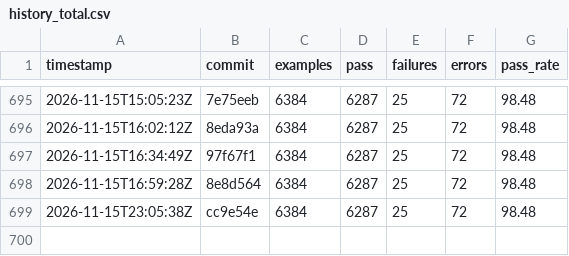
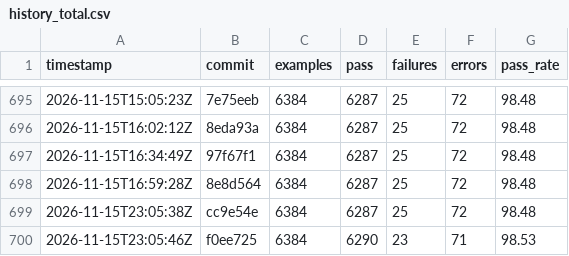
Before and after one commit to sisshiki1969/monoruby, a CSV file: library/data/history_total.csv, drawn as a sheet; only a part is shown, gaps mark what is left out; the diff names each change by its address in the sheet, - before the commit and + after, or states it on an @@ line.

```diff
--- a/library/data/history_total.csv
+++ b/library/data/history_total.csv
+row 700: 2026-11-15T23:05:46Z | f0ee725 | 6384 | 6290 | 23 | 71 | 98.53
```
Also changed, not shown: 2 other files.
